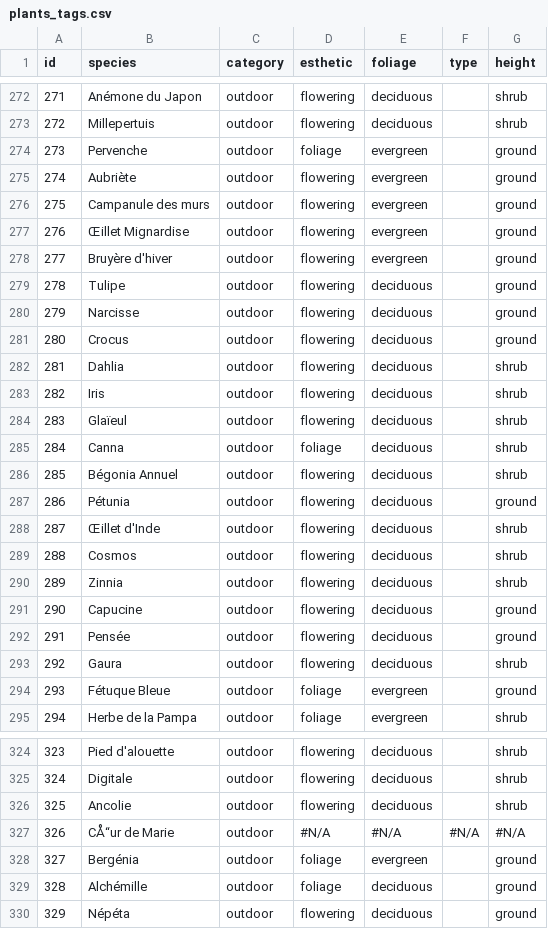
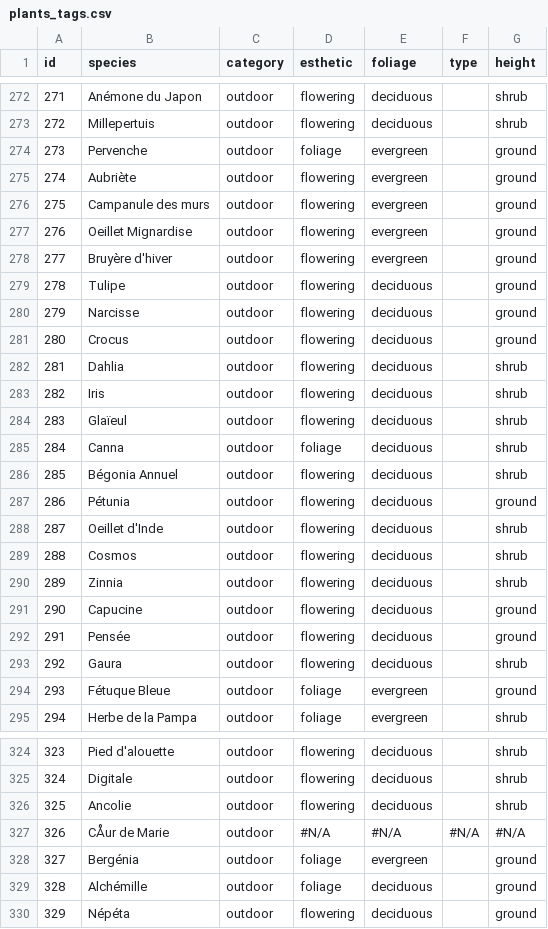
Before and after one commit to Aktawind/mon_jardin, a CSV file: csv/plants_tags.csv, drawn as a sheet; only a part is shown, gaps mark what is left out; the diff names each change by its address in the sheet, - before the commit and + after, or states it on an @@ line.

```diff
--- a/csv/plants_tags.csv
+++ b/csv/plants_tags.csv
-B277 (species): Œillet Mignardise
+B277 (species): Oeillet Mignardise
-B288 (species): Œillet d'Inde
+B288 (species): Oeillet d'Inde
-B327 (species): CÅ“ur de Marie
+B327 (species): CÅur de Marie
```
Also changed, not shown: csv/plants_care.csv, csv/plants_core.csv, 9 other files.
